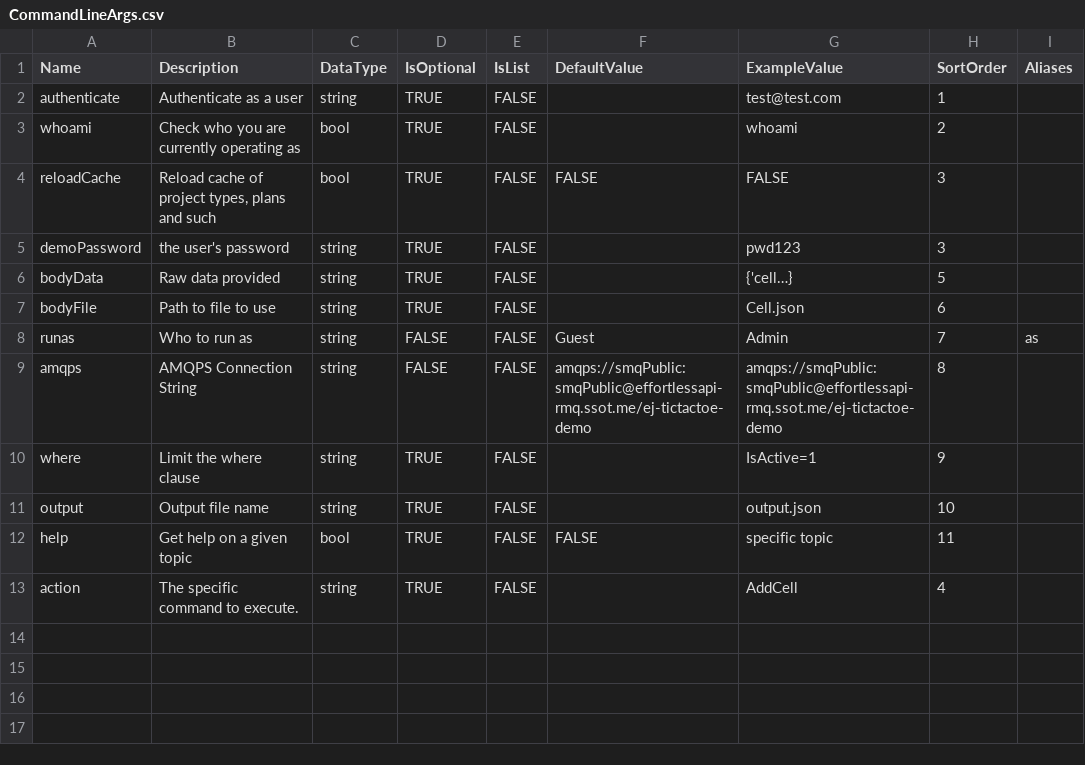
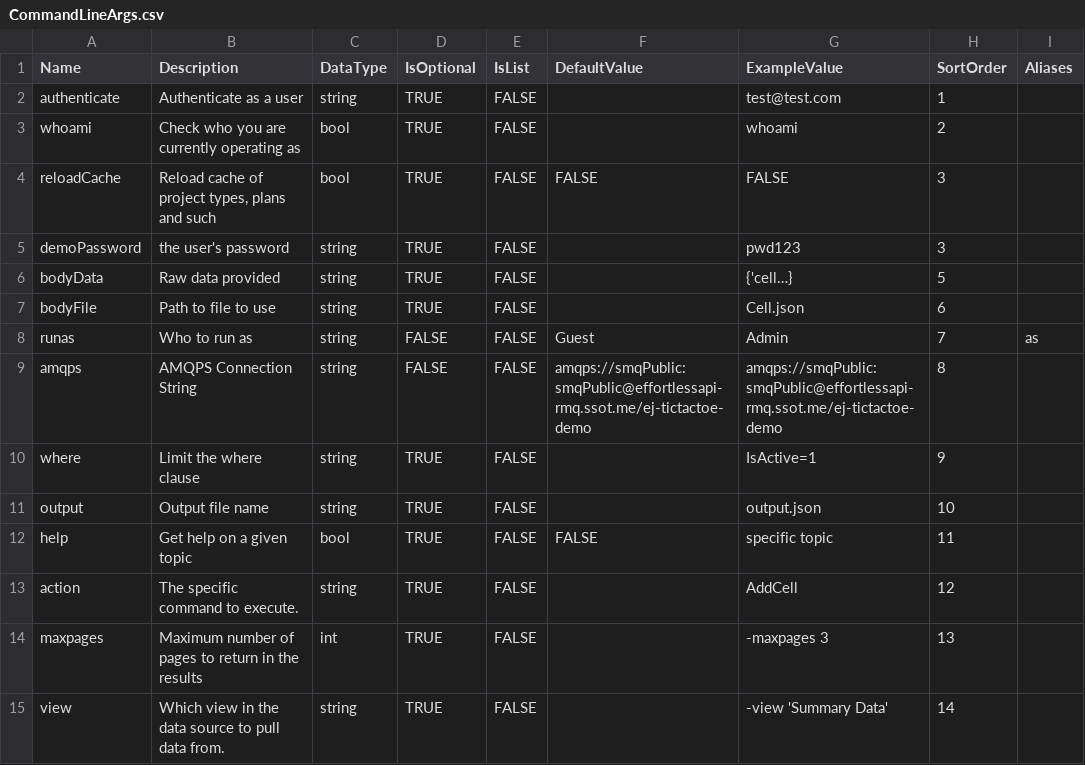
Before and after one commit to EffortlessAPI/eapi-project-cli-seed, a CSV file: SSoT/CommandLineArgs.csv, drawn as a sheet.

Commit message:
Added view and max page settings.

```diff
--- a/SSoT/CommandLineArgs.csv
+++ b/SSoT/CommandLineArgs.csv
@@ -12,2 +12,4 @@ output,Output file name,string,TRUE,FALSE,,output.json,10,
 help,Get help on a given topic,bool,TRUE,FALSE,FALSE,specific topic,11,
-action,"The specific command to execute.",string,TRUE,FALSE,,AddCell,4,
+action,"The specific command to execute.",string,TRUE,FALSE,,AddCell,12
+maxpages,"Maximum number of pages to return in the results",int,TRUE,FALSE,,-maxpages 3,13
+view,"Which view in the data source to pull data from.",string,TRUE,FALSE,,"-view 'Summary Data'",14
```
Also changed, not shown: 7 other files.
